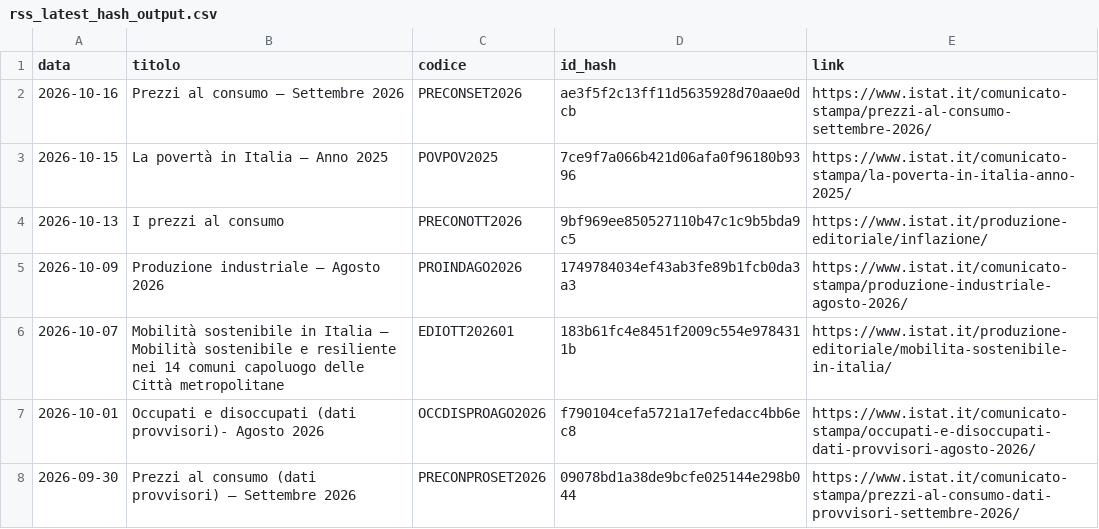
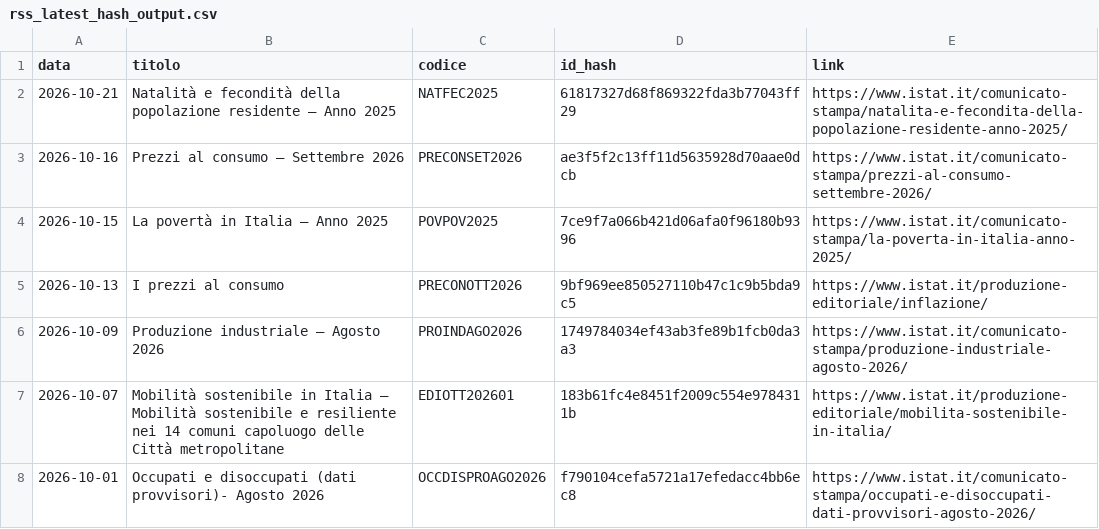
Before and after one commit to patrunomeister/IstatPressReleases, a CSV file: rss_latest_hash_output.csv, drawn as a sheet; only a part is shown; the shorter side is filled out with more unchanged rows.

```diff
--- a/rss_latest_hash_output.csv
+++ b/rss_latest_hash_output.csv
@@ -1,2 +1,3 @@
 data,titolo,codice,id_hash,link
+2026-10-21,Natalità e fecondità della popolazione residente –  Anno 2025,NATFEC2025,61817327d68f869322fda3b77043ff29,https://www.istat.it/comunicato-stampa/natalita-e-fecondita-della-popolazione-residente-anno-2025/
 2026-10-16,Prezzi al consumo – Settembre 2026,PRECONSET2026,ae3f5f2c13ff11d5635928d70aae0dcb,https://www.istat.it/comunicato-stampa/prezzi-al-consumo-settembre-2026/
```
Also changed, not shown: copyscape_log.csv, 6 other files.
